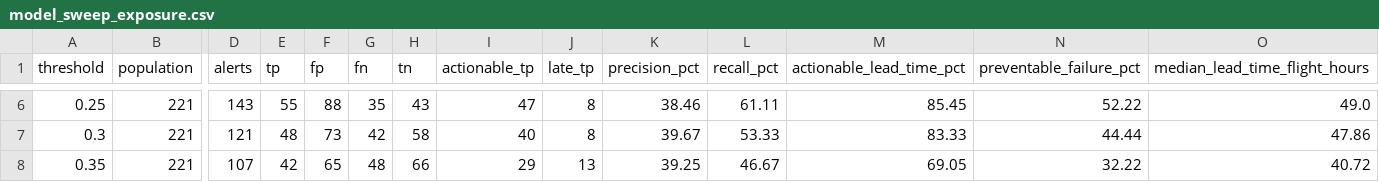
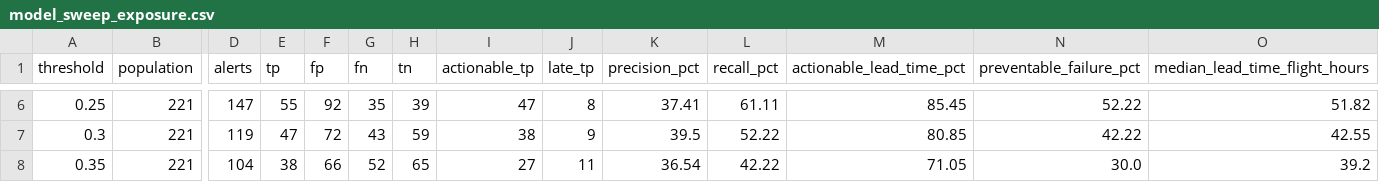
Before and after one commit to inoufalhumaidi/analytics-portfolio, a CSV file: project-5-meridian-uav/python/outputs/model_sweep_exposure.csv, drawn as a sheet; only a part is shown, gaps mark what is left out; the diff covers the shown part only; the diff names each change by its address in the sheet, - before the commit and + after, or states it on an @@ line.

```diff
--- a/project-5-meridian-uav/python/outputs/model_sweep_exposure.csv
+++ b/project-5-meridian-uav/python/outputs/model_sweep_exposure.csv
-D6 (alerts): 143
+D6 (alerts): 147
-F6 (fp): 88
+F6 (fp): 92
-H6 (tn): 43
+H6 (tn): 39
-K6 (precision_pct): 38.46
+K6 (precision_pct): 37.41
-O6 (median_lead_time_flight_hours): 49.0
+O6 (median_lead_time_flight_hours): 51.82
-D7 (alerts): 121
+D7 (alerts): 119
-E7 (tp): 48
+E7 (tp): 47
-F7 (fp): 73
+F7 (fp): 72
-G7 (fn): 42
+G7 (fn): 43
-H7 (tn): 58
+H7 (tn): 59
-I7 (actionable_tp): 40
+I7 (actionable_tp): 38
-J7 (late_tp): 8
+J7 (late_tp): 9
-K7 (precision_pct): 39.67
+K7 (precision_pct): 39.5
-L7 (recall_pct): 53.33
+L7 (recall_pct): 52.22
-M7 (actionable_lead_time_pct): 83.33
+M7 (actionable_lead_time_pct): 80.85
-N7 (preventable_failure_pct): 44.44
+N7 (preventable_failure_pct): 42.22
-O7 (median_lead_time_flight_hours): 47.86
+O7 (median_lead_time_flight_hours): 42.55
-D8 (alerts): 107
+D8 (alerts): 104
-E8 (tp): 42
+E8 (tp): 38
-F8 (fp): 65
+F8 (fp): 66
-G8 (fn): 48
+G8 (fn): 52
-H8 (tn): 66
+H8 (tn): 65
-I8 (actionable_tp): 29
+I8 (actionable_tp): 27
-J8 (late_tp): 13
+J8 (late_tp): 11
-K8 (precision_pct): 39.25
+K8 (precision_pct): 36.54
-L8 (recall_pct): 46.67
+L8 (recall_pct): 42.22
-M8 (actionable_lead_time_pct): 69.05
+M8 (actionable_lead_time_pct): 71.05
-N8 (preventable_failure_pct): 32.22
+N8 (preventable_failure_pct): 30.0
-O8 (median_lead_time_flight_hours): 40.72
+O8 (median_lead_time_flight_hours): 39.2
```
Also changed, not shown: 80 edited cells elsewhere in this file, project-5-meridian-uav/python/outputs/model_sweep_both.csv, project-5-meridian-uav/python/outputs/model_sweep_telemetry.csv, 13 other files.
